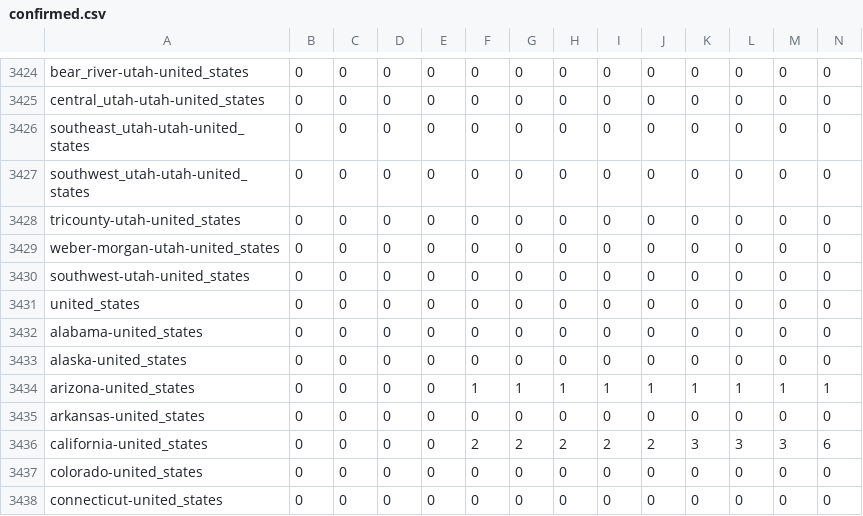
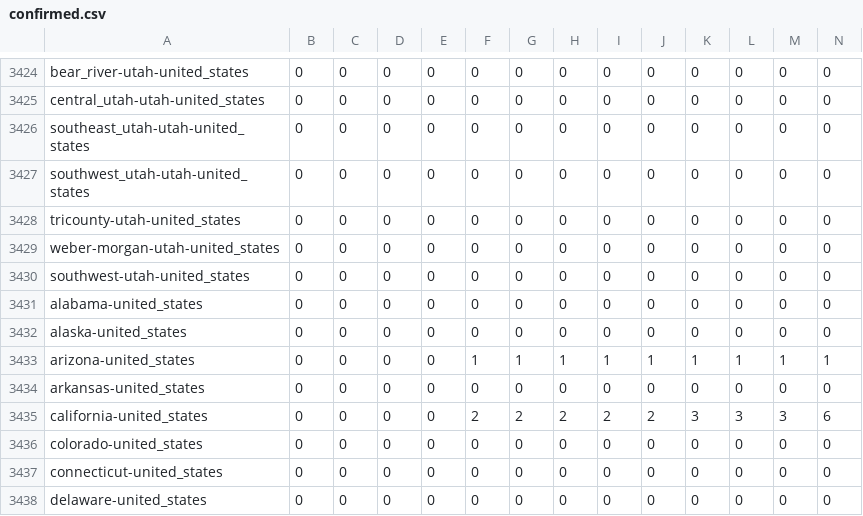
Before and after one commit to jcampos8782/COVID19-API, a CSV file: data/processed/covid19/confirmed.csv, drawn as a sheet; only a part is shown, gaps mark what is left out; the shorter side is filled out with more unchanged rows; rows hold the shown columns only; the diff names each change by its address in the sheet, - before the commit and + after, or states it on an @@ line.

Commit message:
Remove duplicate united states rows

```diff
--- a/data/processed/covid19/confirmed.csv
+++ b/data/processed/covid19/confirmed.csv
-row 3431: united_states | 0 | 0 | 0 | 0 | 0 | 0 | 0 | 0 | 0 | 0 | 0 | 0 | 0
```
Also changed, not shown: data/processed/covid19/deaths.csv.
